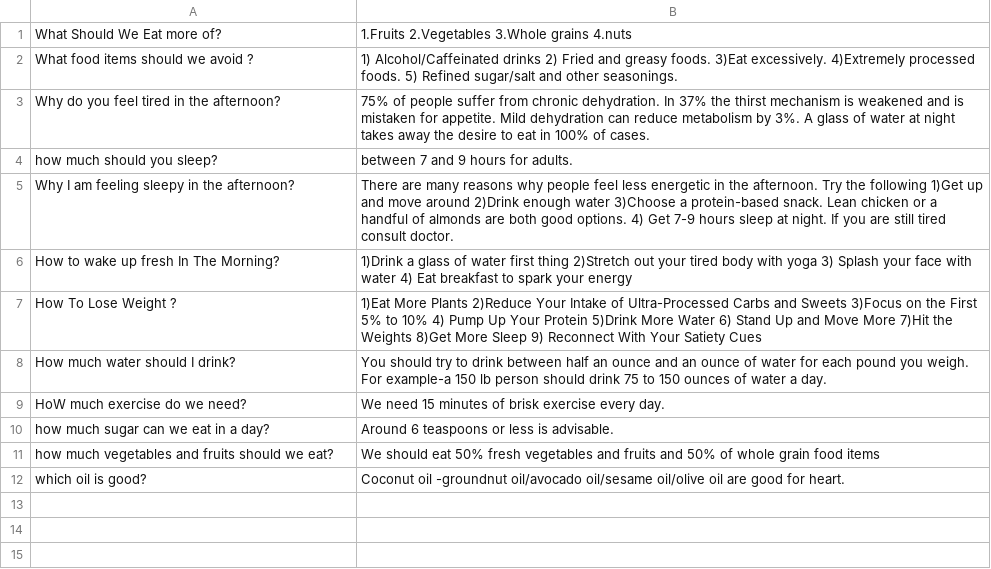
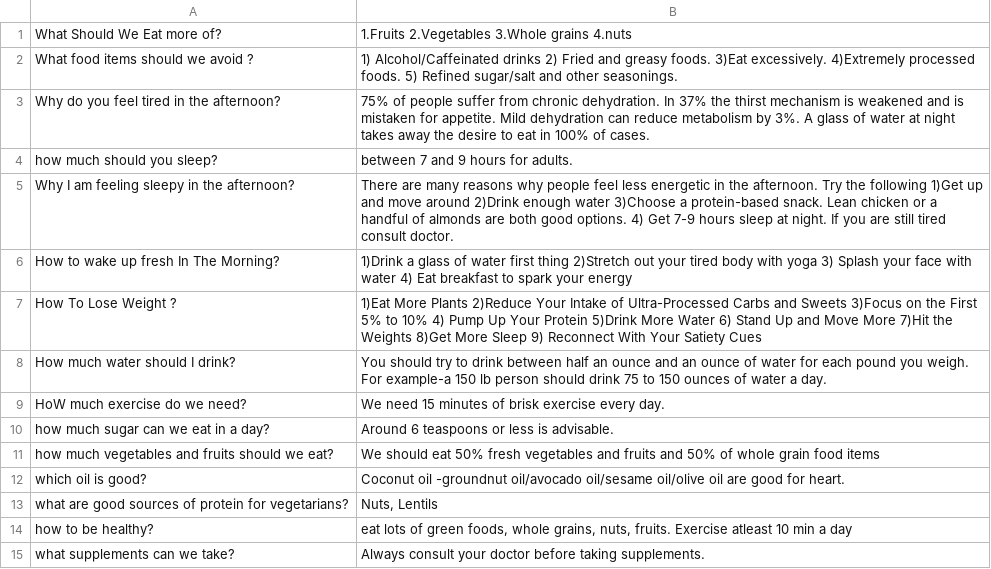
Before and after one commit to Anu4ruby/NutritionBot, a CSV file: Health-tips-faqs/health_FAQs.csv, drawn as a sheet.

```diff
--- a/Health-tips-faqs/health_FAQs.csv
+++ b/Health-tips-faqs/health_FAQs.csv
@@ -12 +12,4 @@ how much vegetables and fruits should we eat?,We should eat 50% fresh vegetables
 which oil is good?,Coconut oil -groundnut oil/avocado oil/sesame oil/olive oil are good for heart.
+what are good sources of protein for vegetarians?,"Nuts, Lentils"
+how to be healthy?,"eat lots of green foods, whole grains, nuts, fruits. Exercise atleast 10 min a day"
+what supplements can we take?,Always consult your doctor before taking supplements.
```
Also changed, not shown: 2 other files.
